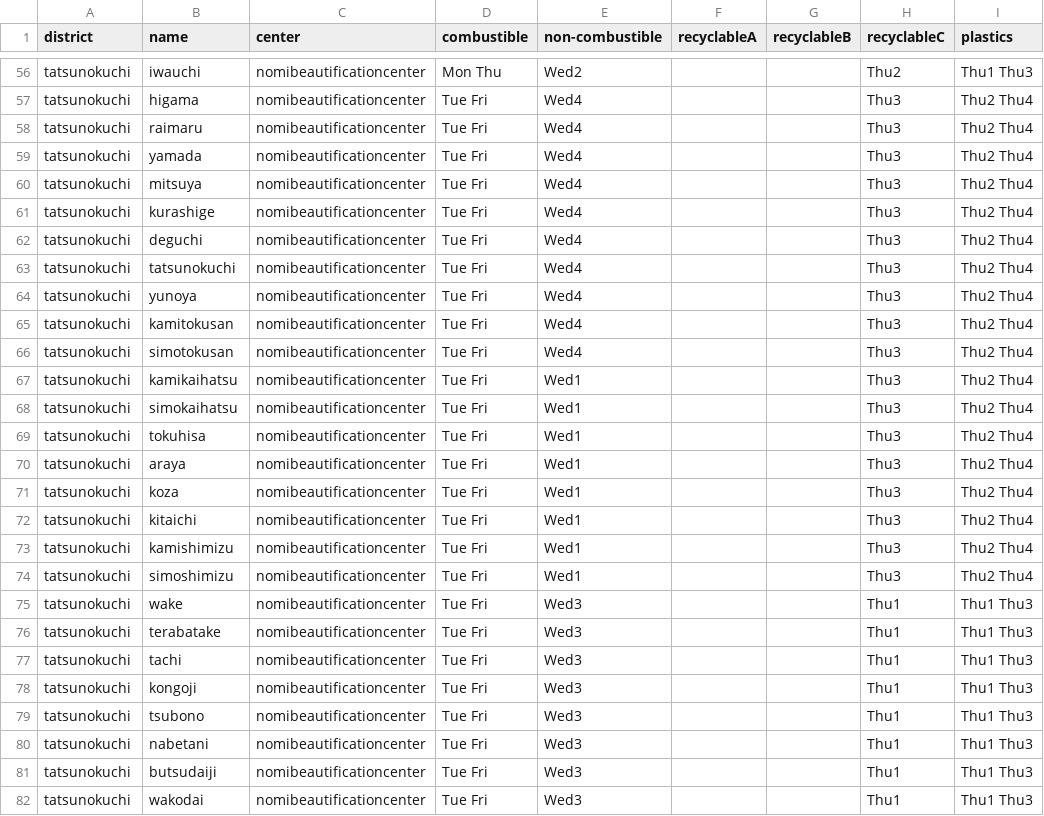
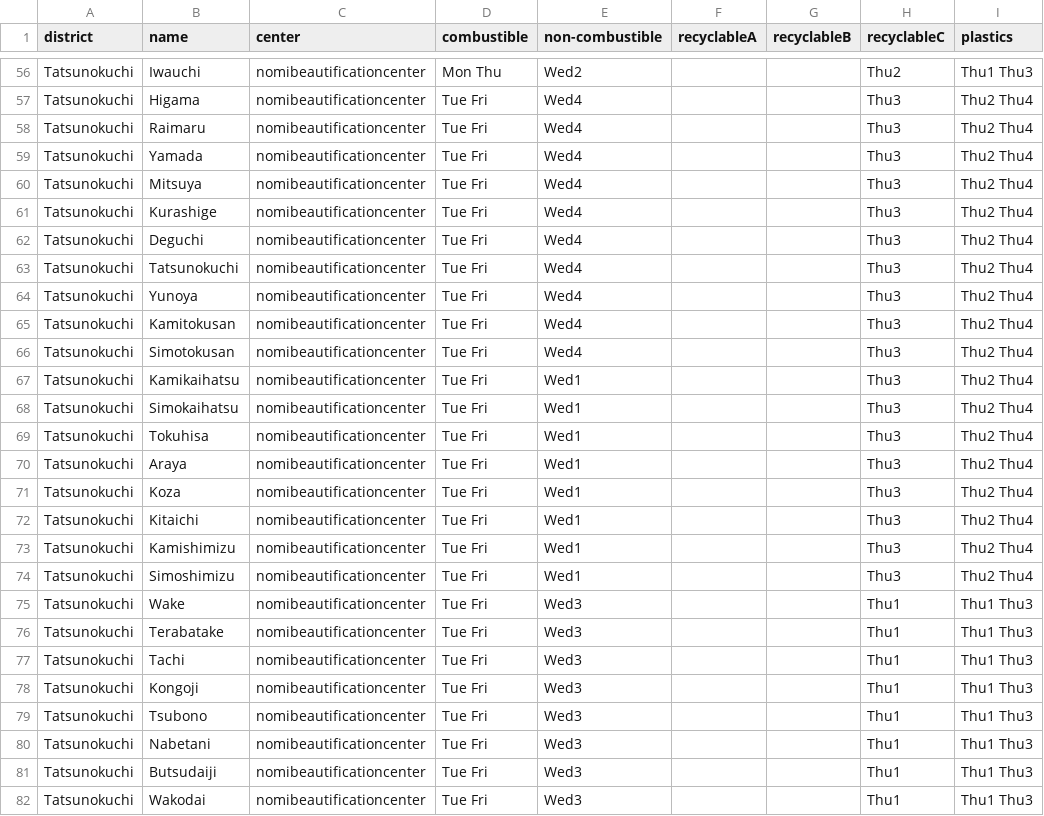
Before and after one commit to codefornomi/codefornomi.github.io, a CSV file: data/en-US/area_days.csv, drawn as a sheet; only a part is shown, gaps mark what is left out; the diff covers the shown part only; the diff names each change by its address in the sheet, - before the commit and + after, or states it on an @@ line.

```diff
--- a/data/en-US/area_days.csv
+++ b/data/en-US/area_days.csv
-A56:A82 (district): tatsunokuchi
+A56:A82 (district): Tatsunokuchi
-B56 (name): iwauchi
+B56 (name): Iwauchi
-B57 (name): higama
+B57 (name): Higama
-B58 (name): raimaru
+B58 (name): Raimaru
-B59 (name): yamada
+B59 (name): Yamada
-B60 (name): mitsuya
+B60 (name): Mitsuya
-B61 (name): kurashige
+B61 (name): Kurashige
-B62 (name): deguchi
+B62 (name): Deguchi
-B63 (name): tatsunokuchi
+B63 (name): Tatsunokuchi
-B64 (name): yunoya
+B64 (name): Yunoya
-B65 (name): kamitokusan
+B65 (name): Kamitokusan
-B66 (name): simotokusan
+B66 (name): Simotokusan
-B67 (name): kamikaihatsu
+B67 (name): Kamikaihatsu
-B68 (name): simokaihatsu
+B68 (name): Simokaihatsu
-B69 (name): tokuhisa
+B69 (name): Tokuhisa
-B70 (name): araya
+B70 (name): Araya
-B71 (name): koza
+B71 (name): Koza
-B72 (name): kitaichi
+B72 (name): Kitaichi
-B73 (name): kamishimizu
+B73 (name): Kamishimizu
-B74 (name): simoshimizu
+B74 (name): Simoshimizu
-B75 (name): wake
+B75 (name): Wake
-B76 (name): terabatake
+B76 (name): Terabatake
-B77 (name): tachi
+B77 (name): Tachi
-B78 (name): kongoji
+B78 (name): Kongoji
-B79 (name): tsubono
+B79 (name): Tsubono
-B80 (name): nabetani
+B80 (name): Nabetani
-B81 (name): butsudaiji
+B81 (name): Butsudaiji
-B82 (name): wakodai
+B82 (name): Wakodai
```
Also changed, not shown: 114 edited cells elsewhere in this file, data/en-US/alternate_days.csv, 1 other file.
